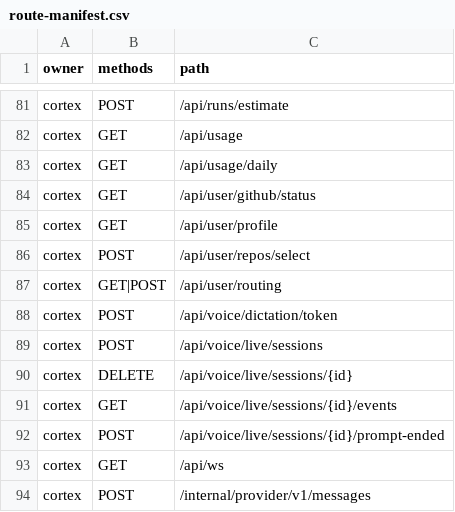
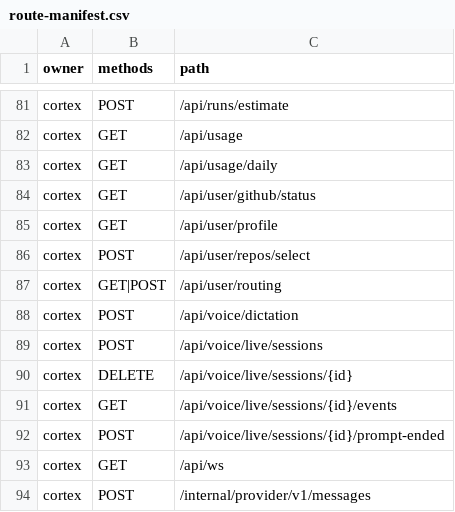
Before and after one commit to 1xmint/cortex, a CSV file: crates/api/route-manifest.csv, drawn as a sheet; only a part is shown, gaps mark what is left out.

```diff
--- a/crates/api/route-manifest.csv
+++ b/crates/api/route-manifest.csv
@@ -87,3 +87,3 @@ cortex,POST,/api/user/repos/select
 cortex,GET|POST,/api/user/routing
-cortex,POST,/api/voice/dictation/token
+cortex,POST,/api/voice/dictation
 cortex,POST,/api/voice/live/sessions
```
Also changed, not shown: 11 other files.
